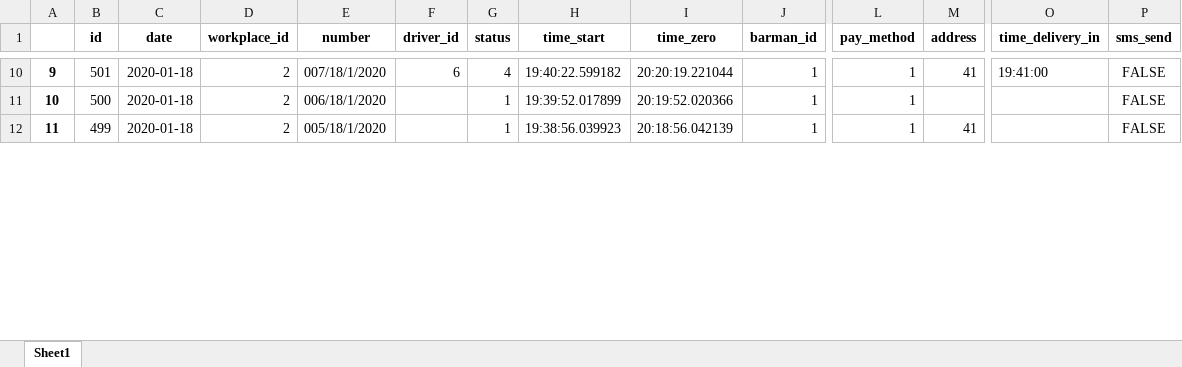
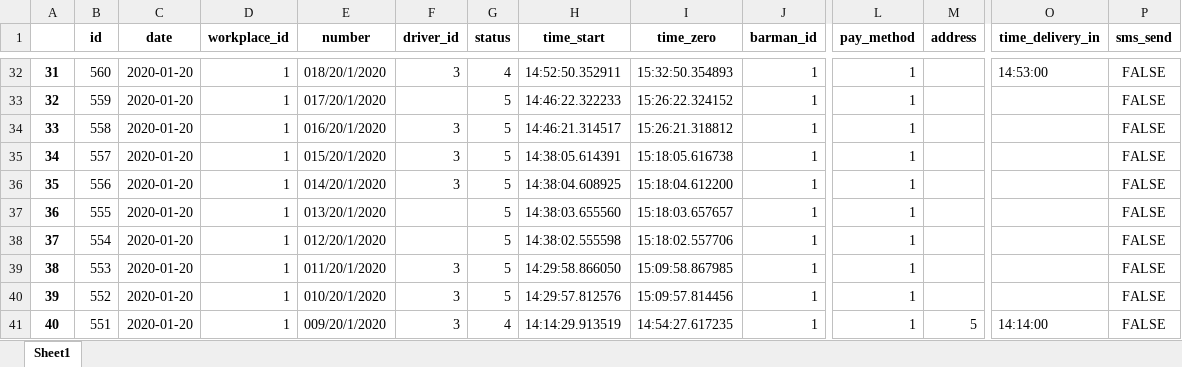
Before and after one commit to KennyDaktyl/babilonpremium, an Excel workbook: pizzeria/static/media/orders.xlsx, sheet Sheet1, drawn as a sheet; only a part is shown, gaps mark what is left out; values as stored, in another font and other column widths than the file's, no borders; addresses are those after the commit; rows hold the shown columns only; the diff covers the shown part only; the diff names each change by its address in the sheet, - before the commit and + after, or states it on an @@ line.

Commit message:
update pizzeria

```diff
--- a/pizzeria/static/media/orders.xlsx (sheet Sheet1)
+++ b/pizzeria/static/media/orders.xlsx (sheet Sheet1)
@@ column A renumbered from row 11 down @@
-B32 (id): 501
+B32 (id): 560
-C32 (date): 2020-01-18
+C32 (date): 2020-01-20
-D32 (workplace_id): 2
+D32 (workplace_id): 1
-E32 (number): 007/18/1/2020
+E32 (number): 018/20/1/2020
-F32 (driver_id): 6
+F32 (driver_id): 3
-H32 (time_start): 19:40:22.599182
+H32 (time_start): 14:52:50.352911
-I32 (time_zero): 20:20:19.221044
+I32 (time_zero): 15:32:50.354893
-M32 (address): 41
+M32 (address): (empty)
-O32 (time_delivery_in): 19:41:00
+O32 (time_delivery_in): 14:53:00
+row 33: 32 | 559 | 2020-01-20 | 1 | 017/20/1/2020 |  | 5 | 14:46:22.322233 | 15:26:22.324152 | 1 | 1 |  |  | FALSE
+row 34: 33 | 558 | 2020-01-20 | 1 | 016/20/1/2020 | 3 | 5 | 14:46:21.314517 | 15:26:21.318812 | 1 | 1 |  |  | FALSE
+row 35: 34 | 557 | 2020-01-20 | 1 | 015/20/1/2020 | 3 | 5 | 14:38:05.614391 | 15:18:05.616738 | 1 | 1 |  |  | FALSE
+row 36: 35 | 556 | 2020-01-20 | 1 | 014/20/1/2020 | 3 | 5 | 14:38:04.608925 | 15:18:04.612200 | 1 | 1 |  |  | FALSE
-B37 (id): 500
+B37 (id): 555
-C37:C38 (date): 2020-01-18
+C37:C38 (date): 2020-01-20
-D37:D38 (workplace_id): 2
+D37:D38 (workplace_id): 1
-E37 (number): 006/18/1/2020
+E37 (number): 013/20/1/2020
-G37:G38 (status): 1
+G37:G38 (status): 5
-H37 (time_start): 19:39:52.017899
+H37 (time_start): 14:38:03.655560
-I37 (time_zero): 20:19:52.020366
+I37 (time_zero): 15:18:03.657657
-B38 (id): 499
+B38 (id): 554
-E38 (number): 005/18/1/2020
+E38 (number): 012/20/1/2020
-H38 (time_start): 19:38:56.039923
+H38 (time_start): 14:38:02.555598
-I38 (time_zero): 20:18:56.042139
+I38 (time_zero): 15:18:02.557706
-M38 (address): 41
+M38 (address): (empty)
+row 39: 38 | 553 | 2020-01-20 | 1 | 011/20/1/2020 | 3 | 5 | 14:29:58.866050 | 15:09:58.867985 | 1 | 1 |  |  | FALSE
+row 40: 39 | 552 | 2020-01-20 | 1 | 010/20/1/2020 | 3 | 5 | 14:29:57.812576 | 15:09:57.814456 | 1 | 1 |  |  | FALSE
+row 41: 40 | 551 | 2020-01-20 | 1 | 009/20/1/2020 | 3 | 4 | 14:14:29.913519 | 14:54:27.617235 | 1 | 1 | 5 | 14:14:00 | FALSE
```
Also changed, not shown: 28 added rows, 2 removed rows and 83 edited cells elsewhere in this sheet, 9 other files.
